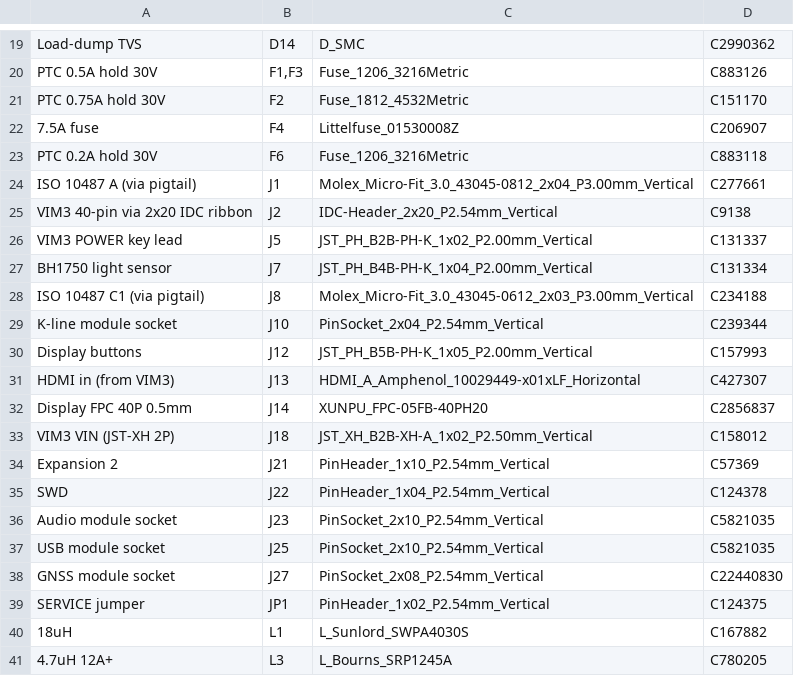
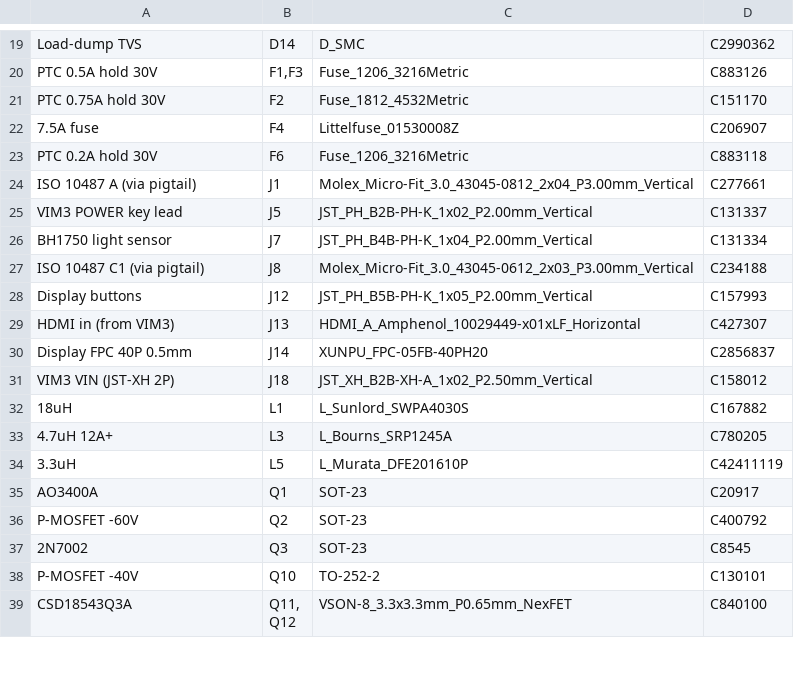
Before and after one commit to gschuurman/android_vendor_gschuurman_vehicle_interfaces, a CSV file: PCB/rev0.6/fab/main/carradio_main_rev06_bom.csv, drawn as a sheet; only a part is shown, gaps mark what is left out; the shorter side is filled out with more unchanged rows.

```diff
--- a/PCB/rev0.6/fab/main/carradio_main_rev06_bom.csv
+++ b/PCB/rev0.6/fab/main/carradio_main_rev06_bom.csv
@@ -24,3 +24,2 @@ PTC 0.2A hold 30V,F6,Fuse_1206_3216Metric,C883118
 ISO 10487 A (via pigtail),J1,Molex_Micro-Fit_3.0_43045-0812_2x04_P3.00mm_Vertical,C277661
-VIM3 40-pin via 2x20 IDC ribbon,J2,IDC-Header_2x20_P2.54mm_Vertical,C9138
 VIM3 POWER key lead,J5,JST_PH_B2B-PH-K_1x02_P2.00mm_Vertical,C131337
@@ -28,3 +27,2 @@ BH1750 light sensor,J7,JST_PH_B4B-PH-K_1x04_P2.00mm_Vertical,C131334
 ISO 10487 C1 (via pigtail),J8,Molex_Micro-Fit_3.0_43045-0612_2x03_P3.00mm_Vertical,C234188
-K-line module socket,J10,PinSocket_2x04_P2.54mm_Vertical,C239344
 Display buttons,J12,JST_PH_B5B-PH-K_1x05_P2.00mm_Vertical,C157993
@@ -33,8 +31,2 @@ Display FPC 40P 0.5mm,J14,XUNPU_FPC-05FB-40PH20,C2856837
 VIM3 VIN (JST-XH 2P),J18,JST_XH_B2B-XH-A_1x02_P2.50mm_Vertical,C158012
-Expansion 2,J21,PinHeader_1x10_P2.54mm_Vertical,C57369
-SWD,J22,PinHeader_1x04_P2.54mm_Vertical,C124378
-Audio module socket,J23,PinSocket_2x10_P2.54mm_Vertical,C5821035
-USB module socket,J25,PinSocket_2x10_P2.54mm_Vertical,C5821035
-GNSS module socket,J27,PinSocket_2x08_P2.54mm_Vertical,C22440830
-SERVICE jumper,JP1,PinHeader_1x02_P2.54mm_Vertical,C124375
 18uH,L1,L_Sunlord_SWPA4030S,C167882
```
Also changed, not shown: PCB/rev0.6/fab/audio/carradio_audio_rev04_bom.csv, PCB/rev0.6/fab/main/carradio_main_rev06_cpl.csv, 15 other files.
